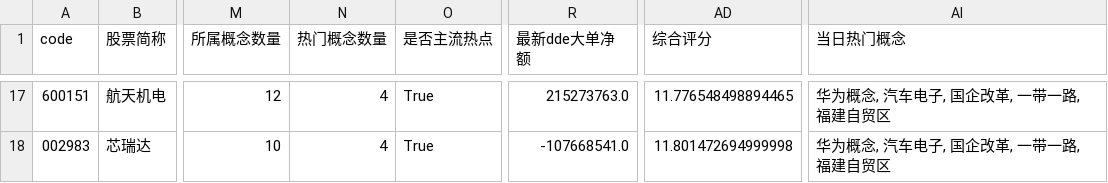
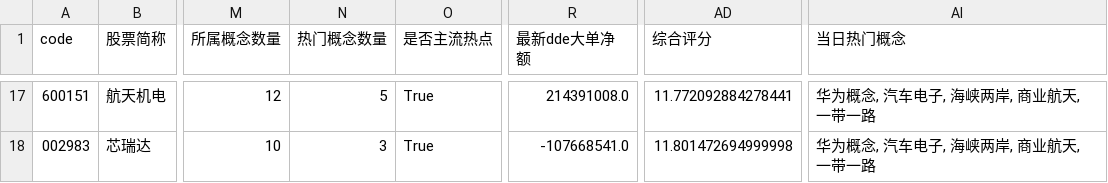
Before and after one commit to libaobulang/fupan, a CSV file: data/增强涨停20251128.csv, drawn as a sheet; only a part is shown, gaps mark what is left out; the diff covers the shown part only; the diff names each change by its address in the sheet, - before the commit and + after, or states it on an @@ line.

```diff
--- a/data/增强涨停20251128.csv
+++ b/data/增强涨停20251128.csv
-N17 (热门概念数量): 4
+N17 (热门概念数量): 5
-R17 (最新dde大单净额): 215273763.0
+R17 (最新dde大单净额): 214391008.0
-AD17 (综合评分): 11.776548498894465
+AD17 (综合评分): 11.772092884278441
-AI17:AI18 (当日热门概念): 华为概念, 汽车电子, 国企改革, 一带一路, 福建自贸区
+AI17:AI18 (当日热门概念): 华为概念, 汽车电子, 海峡两岸, 商业航天, 一带一路
-N18 (热门概念数量): 4
+N18 (热门概念数量): 3
```
Also changed, not shown: 46 edited cells elsewhere in this file, data/增强跌停20251128.csv, 23 other files.
